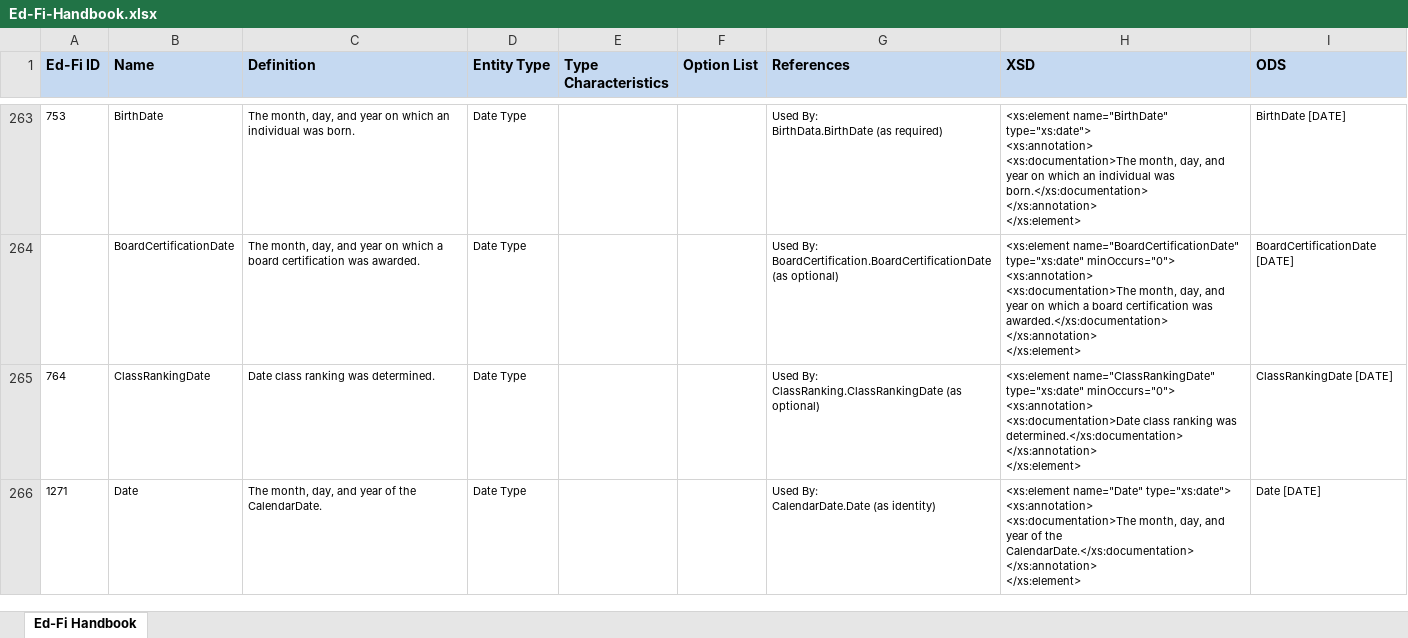
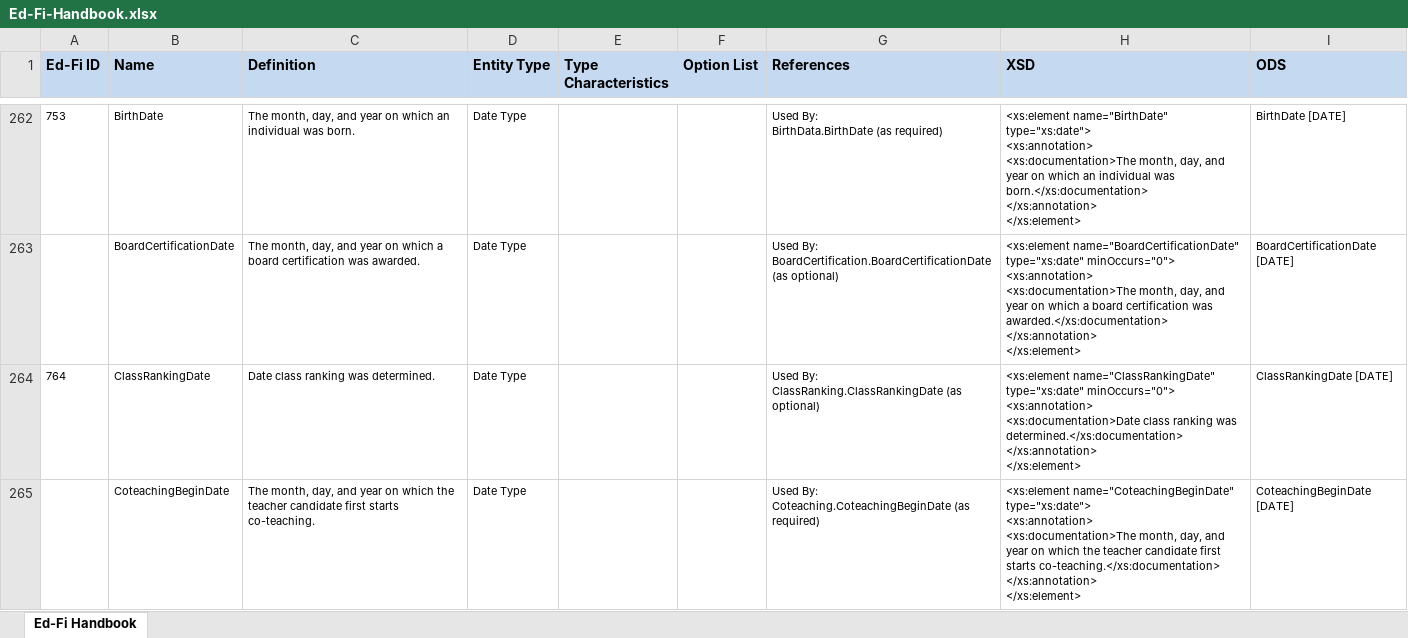
Before and after one commit to KleinISD-EdFi/MetaEd-TPDP-Files, an Excel workbook: MetaEdOutput/Ed-Fi-Handbook/Ed-Fi-Handbook.xlsx, sheet Ed-Fi Handbook, drawn as a sheet; only a part is shown, gaps mark what is left out; the shorter side is filled out with more unchanged rows; values as stored, in another font and other column widths than the file's, no borders; ↵ is a line break in a cell; the diff covers the shown part only; the diff names each change by its address in the sheet, - before the commit and + after, or states it on an @@ line.

```diff
--- a/MetaEdOutput/Ed-Fi-Handbook/Ed-Fi-Handbook.xlsx (sheet Ed-Fi Handbook)
+++ b/MetaEdOutput/Ed-Fi-Handbook/Ed-Fi-Handbook.xlsx (sheet Ed-Fi Handbook)
+row 265:  | CoteachingBeginDate | The month, day, and year on which the teacher candidate first starts co-teaching. | Date Type |  |  | Used By: ↵ Coteaching.CoteachingBeginDate (as required) | <xs:element name="CoteachingBeginDate" type="xs:date"> ↵ <xs:annotation> ↵ <xs:documentation>The month, day, and year on which the teacher candidate first starts co-teaching.</xs:documentation> ↵ </xs:annotation> ↵ </xs:element> | CoteachingBeginDate [DATE]
```
Also changed, not shown: 1 added row, 2 removed rows and 4 edited cells elsewhere in this sheet, MetaEdOutput/DataDictionary/Public-Ed-Fi-SQL-Data-Dictionary.xlsx, MetaEdOutput/DataDictionary/Public-Ed-Fi-XML-Data-Dictionary.xlsx, 7 other files.
